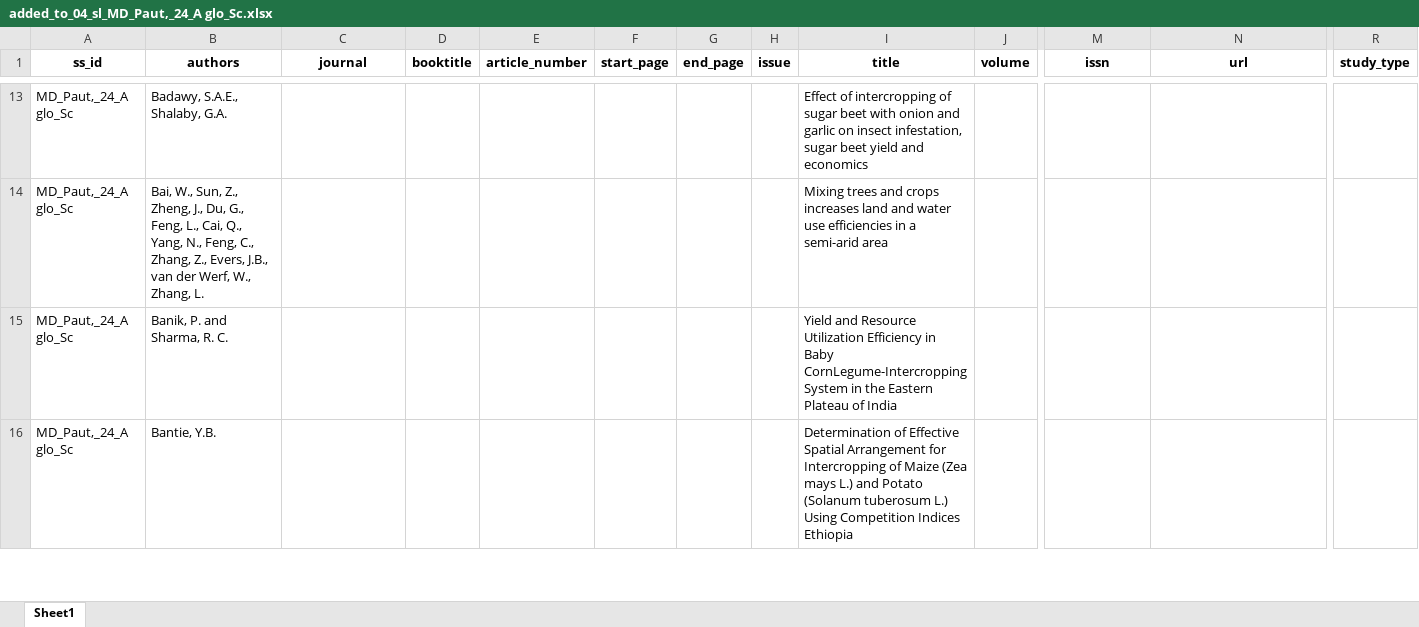
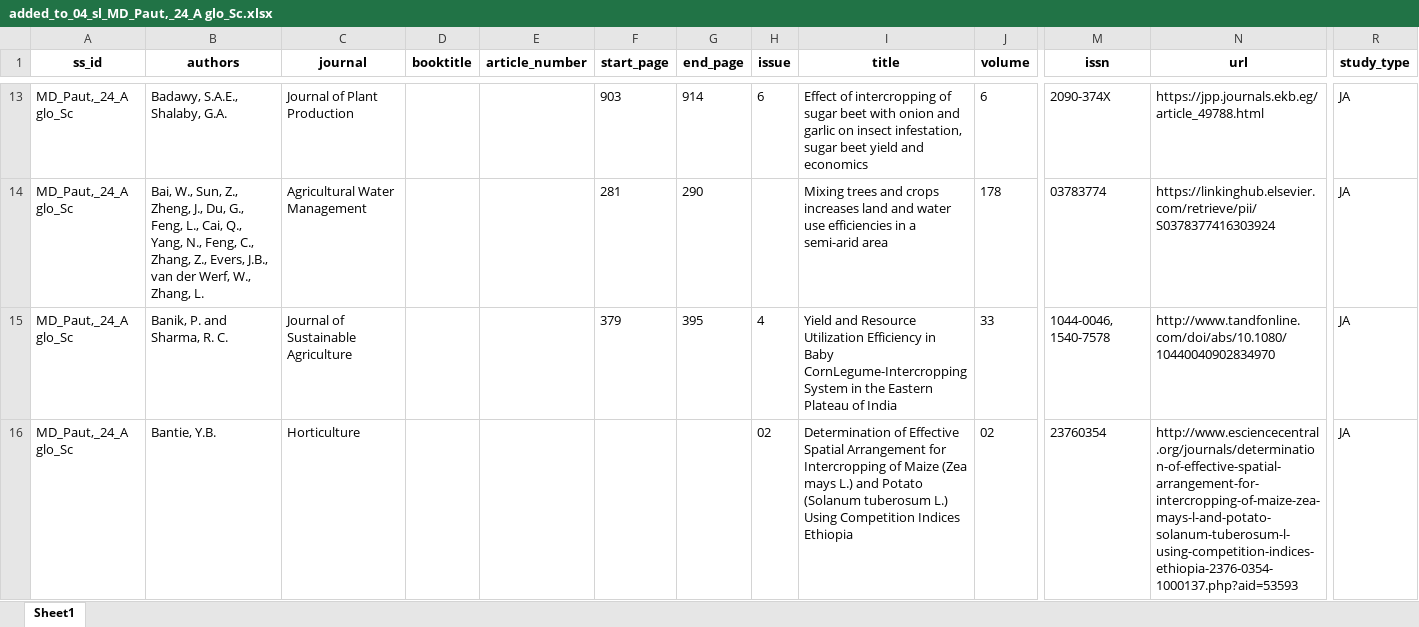
Before and after one commit to andreacsanchezb10/Agroecology_Evidence_Hub, an Excel workbook: 02.FOMD/01.metadata_harmonisation/01.study_list/05.added_to_04_FOMD_screening/added_to_04_sl_MD_Paut,_24_A glo_Sc.xlsx, sheet Sheet1, drawn as a sheet; only a part is shown, gaps mark what is left out; values as stored, in another font and other column widths than the file's, no borders; the diff covers the shown part only; the diff names each change by its address in the sheet, - before the commit and + after, or states it on an @@ line.

```diff
--- a/02.FOMD/01.metadata_harmonisation/01.study_list/05.added_to_04_FOMD_screening/added_to_04_sl_MD_Paut,_24_A glo_Sc.xlsx (sheet Sheet1)
+++ b/02.FOMD/01.metadata_harmonisation/01.study_list/05.added_to_04_FOMD_screening/added_to_04_sl_MD_Paut,_24_A glo_Sc.xlsx (sheet Sheet1)
-C13 (journal): (empty)
+C13 (journal): Journal of Plant Production
-F13 (start_page): (empty)
+F13 (start_page): 903
-G13 (end_page): (empty)
+G13 (end_page): 914
-H13 (issue): (empty)
+H13 (issue): 6
-J13 (volume): (empty)
+J13 (volume): 6
-M13 (issn): (empty)
+M13 (issn): 2090-374X
-N13 (url): (empty)
+N13 (url): https://jpp.journals.ekb.eg/article_49788.html
-R13:R16 (study_type): (empty)
+R13:R16 (study_type): JA
-C14 (journal): (empty)
+C14 (journal): Agricultural Water Management
-F14 (start_page): (empty)
+F14 (start_page): 281
-G14 (end_page): (empty)
+G14 (end_page): 290
-J14 (volume): (empty)
+J14 (volume): 178
-M14 (issn): (empty)
+M14 (issn): 03783774
-N14 (url): (empty)
+N14 (url): https://linkinghub.elsevier.com/retrieve/pii/S0378377416303924
-C15 (journal): (empty)
+C15 (journal): Journal of Sustainable Agriculture
-F15 (start_page): (empty)
+F15 (start_page): 379
-G15 (end_page): (empty)
+G15 (end_page): 395
-H15 (issue): (empty)
+H15 (issue): 4
-J15 (volume): (empty)
+J15 (volume): 33
-M15 (issn): (empty)
+M15 (issn): 1044-0046, 1540-7578
-N15 (url): (empty)
+N15 (url): http://www.tandfonline.com/doi/abs/10.1080/10440040902834970
-C16 (journal): (empty)
+C16 (journal): Horticulture
-H16 (issue): (empty)
+H16 (issue): 02
-J16 (volume): (empty)
+J16 (volume): 02
-M16 (issn): (empty)
+M16 (issn): 23760354
-N16 (url): (empty)
+N16 (url): http://www.esciencecentral.org/journals/determination-of-effective-spatial-arrangement-for-intercropping-of-maize-zea-mays-l-and-potato-solanum-tuberosum-l-using-competition-indices-ethiopia-2376-0354-1000137.php?aid=53593
```
Also changed, not shown: 1 added row and 556 edited cells elsewhere in this sheet, 02.FOMD/01.metadata_harmonisation/01.study_list/04.added_to_02_FOMD_identified_studies/added_to_02_sl_MD_Paut,_24_A glo_Sc.xlsx, 02.FOMD/01.metadata_harmonisation/01.study_list/06.integrated/sl_MD_Paut,_24_A glo_Sc.xlsx, 9 other files.
